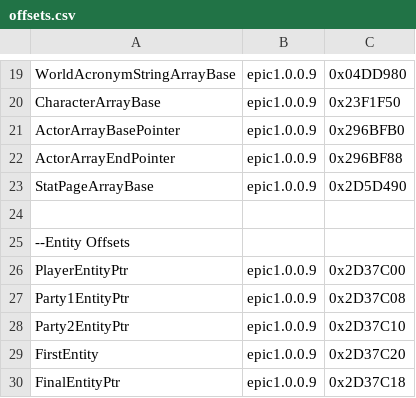
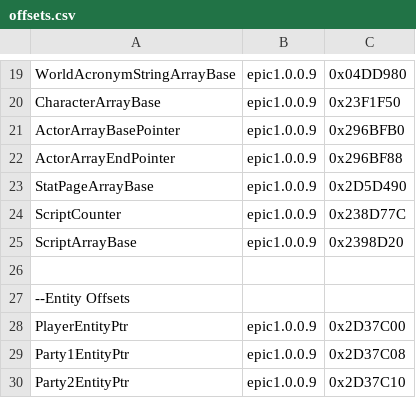
Before and after one commit to synth-the-humanoid/KHMI, a CSV file: KHMI/offsets.csv, drawn as a sheet; only a part is shown, gaps mark what is left out; the shorter side is filled out with more unchanged rows; the diff names each change by its address in the sheet, - before the commit and + after, or states it on an @@ line.

Commit message:
add new features relating to in-game scripts - more to come

```diff
--- a/KHMI/offsets.csv
+++ b/KHMI/offsets.csv
+row 24: ScriptCounter | epic1.0.0.9 | 0x238D77C
+row 25: ScriptArrayBase | epic1.0.0.9 | 0x2398D20
```
Also changed, not shown: 8 other files.
